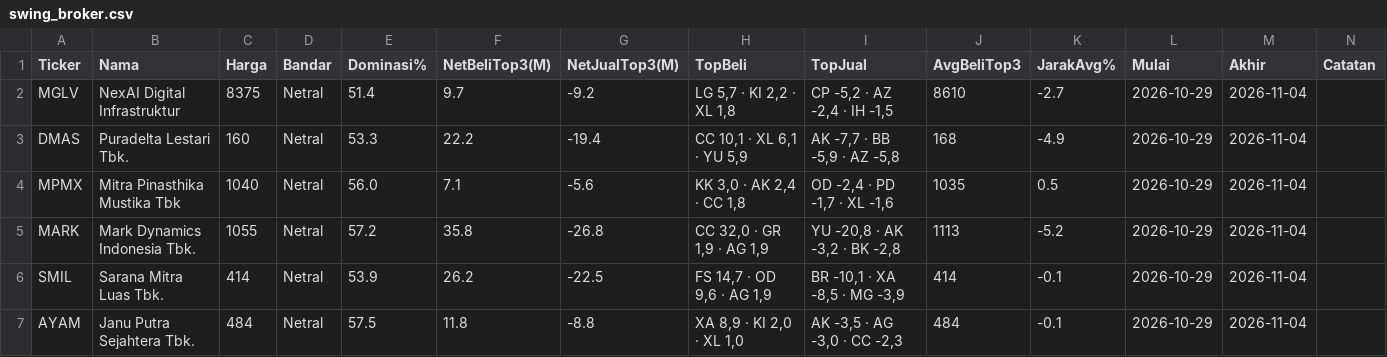
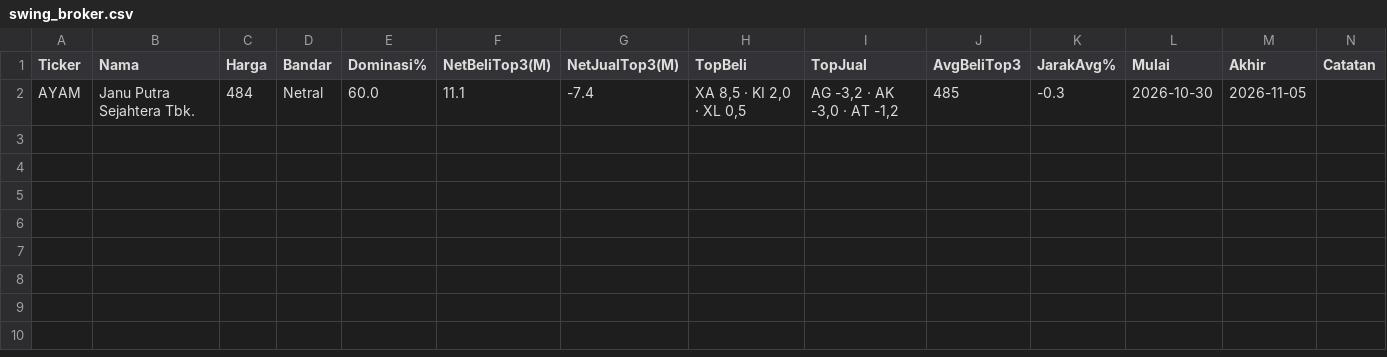
Before and after one commit to 2013tib-droid/Screening-Saham, a CSV file: hasil/swing_broker.csv, drawn as a sheet.

```diff
--- a/hasil/swing_broker.csv
+++ b/hasil/swing_broker.csv
@@ -1,7 +1,2 @@
 Ticker,Nama,Harga,Bandar,Dominasi%,NetBeliTop3(M),NetJualTop3(M),TopBeli,TopJual,AvgBeliTop3,JarakAvg%,Mulai,Akhir,Catatan
-MGLV,NexAI Digital Infrastruktur ,8375,Netral,51.4,9.7,-9.2,"LG 5,7 · KI 2,2 · XL 1,8","CP -5,2 · AZ -2,4 · IH -1,5",8610,-2.7,2026-10-29,2026-11-04,
-DMAS,Puradelta Lestari Tbk.,160,Netral,53.3,22.2,-19.4,"CC 10,1 · XL 6,1 · YU 5,9","AK -7,7 · BB -5,9 · AZ -5,8",168,-4.9,2026-10-29,2026-11-04,
-MPMX,Mitra Pinasthika Mustika Tbk,1040,Netral,56.0,7.1,-5.6,"KK 3,0 · AK 2,4 · CC 1,8","OD -2,4 · PD -1,7 · XL -1,6",1035,0.5,2026-10-29,2026-11-04,
-MARK,Mark Dynamics Indonesia Tbk.,1055,Netral,57.2,35.8,-26.8,"CC 32,0 · GR 1,9 · AG 1,9","YU -20,8 · AK -3,2 · BK -2,8",1113,-5.2,2026-10-29,2026-11-04,
-SMIL,Sarana Mitra Luas Tbk.,414,Netral,53.9,26.2,-22.5,"FS 14,7 · OD 9,6 · AG 1,9","BR -10,1 · XA -8,5 · MG -3,9",414,-0.1,2026-10-29,2026-11-04,
-AYAM,Janu Putra Sejahtera Tbk.,484,Netral,57.5,11.8,-8.8,"XA 8,9 · KI 2,0 · XL 1,0","AK -3,5 · AG -3,0 · CC -2,3",484,-0.1,2026-10-29,2026-11-04,
+AYAM,Janu Putra Sejahtera Tbk.,484,Netral,60.0,11.1,-7.4,"XA 8,5 · KI 2,0 · XL 0,5","AG -3,2 · AK -3,0 · AT -1,2",485,-0.3,2026-10-30,2026-11-05,
```
Also changed, not shown: hasil/semua.csv, hasil/swing.csv, 11 other files.
